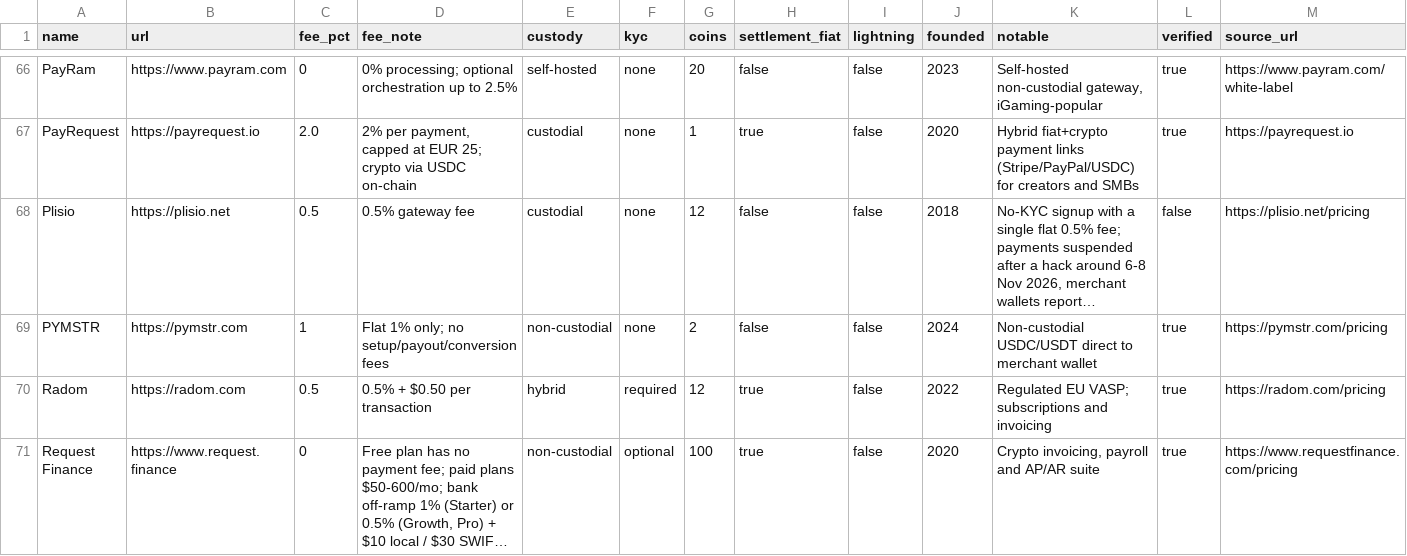
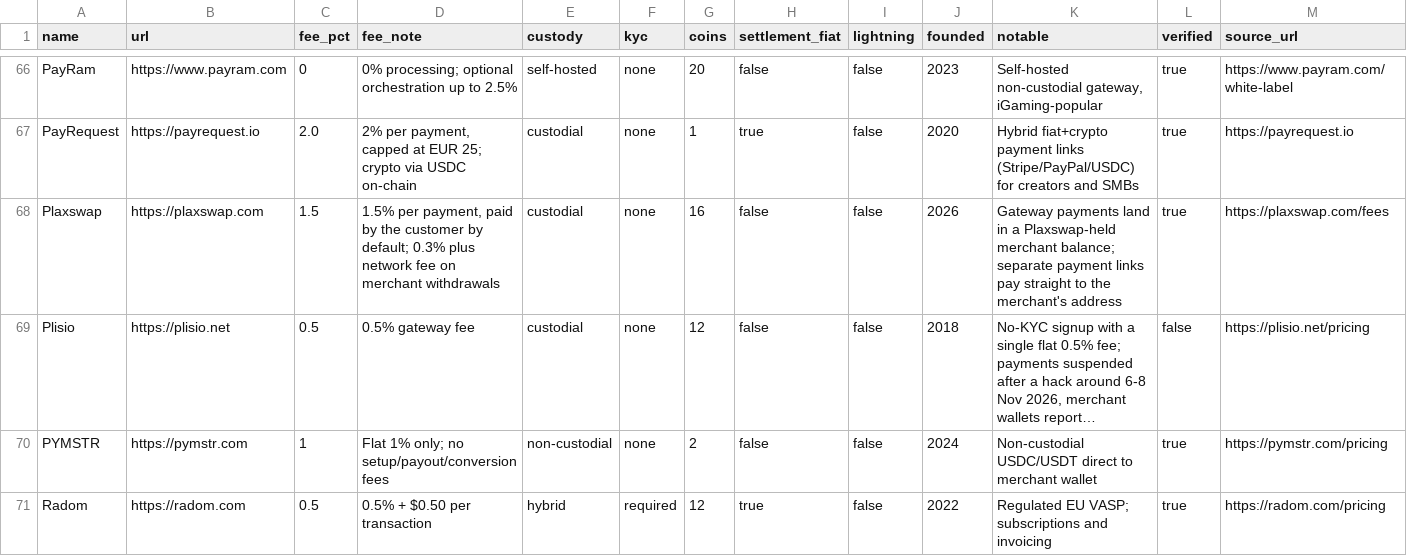
Before and after one commit to ShieldZCash/crypto-payment-gateways-dataset, a CSV file: data/crypto-payment-gateways.csv, drawn as a sheet; only a part is shown, gaps mark what is left out; the shorter side is filled out with more unchanged rows; long unchanged cells end in …; rows hold the shown columns only; the diff names each change by its address in the sheet, - before the commit and + after, or states it on an @@ line.

Commit message:
Add Plaxswap (vendor request), 94 gateways
Custodial per its merchant terms (section 8); payment links pay the
merchant directly, noted in notable. Coin count from /merchants (16).

```diff
--- a/data/crypto-payment-gateways.csv
+++ b/data/crypto-payment-gateways.csv
+row 68: Plaxswap | https://plaxswap.com | 1.5 | 1.5% per payment, paid by the customer by default; 0.3% plus network fee on merchant withdrawals | custodial | none | 16 | false | false | 2026 | Gateway payments land in a Plaxswap-held merchant balance; separate payment links pay straight to the merchant's address | true | https://plaxswap.com/fees
```
Also changed, not shown: 4 other files.
